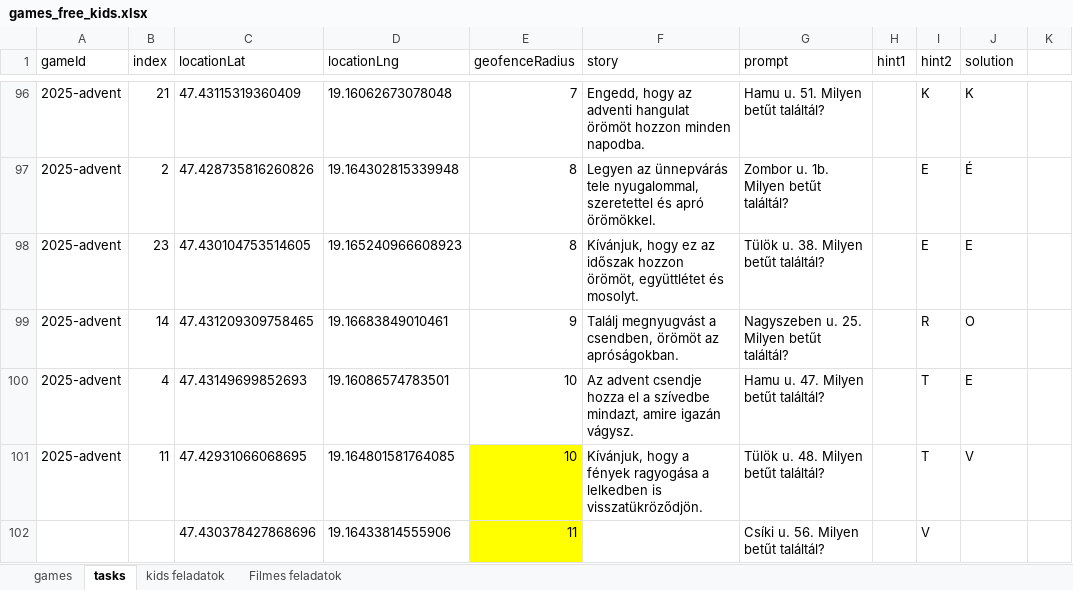
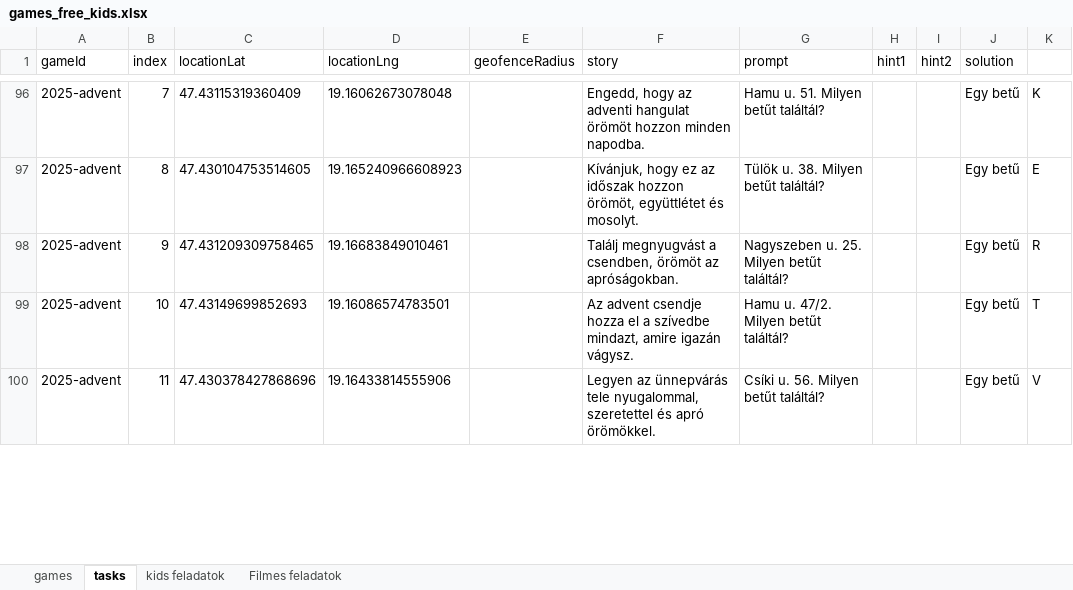
Before and after one commit to MystiGo-hu/MystiGo, an Excel workbook: games/games_free_kids.xlsx, sheet tasks, drawn as a sheet; only a part is shown, gaps mark what is left out; values as stored, in another font and other column widths than the file's, no borders; removed rows and columns are numbered as before the commit, all else as after; the diff covers the shown part only; the diff names each change by its address in the sheet, - before the commit and + after, or states it on an @@ line.

```diff
--- a/games/games_free_kids.xlsx (sheet tasks)
+++ b/games/games_free_kids.xlsx (sheet tasks)
-B96 (index): 21
+B96 (index): 7
-E96 (geofenceRadius): 7
+E96 (geofenceRadius): (empty)
-I96 (hint2): K
+I96 (hint2): (empty)
-J96 (solution): K
+J96 (solution): Egy betű
-K96: (empty)
+K96: K
-row 97: 2025-advent | 2 | 47.428735816260826 | 19.164302815339948 | 8 | Legyen az ünnepvárás tele nyugalommal, szeretettel és apró örömökkel. | Zombor u. 1b. Milyen betűt találtál? |  | E | É
-B97 (index): 23
+B97 (index): 8
-E97 (geofenceRadius): 8
+E97 (geofenceRadius): (empty)
-I97 (hint2): E
+I97 (hint2): (empty)
-J97 (solution): E
+J97 (solution): Egy betű
-K97: (empty)
+K97: E
-B98 (index): 14
+B98 (index): 9
-E98 (geofenceRadius): 9
+E98 (geofenceRadius): (empty)
-I98 (hint2): R
+I98 (hint2): (empty)
-J98 (solution): O
+J98 (solution): Egy betű
-K98: (empty)
+K98: R
-B99 (index): 4
+B99 (index): 10
-E99 (geofenceRadius): 10
+E99 (geofenceRadius): (empty)
-G99 (prompt): Hamu u. 47. Milyen betűt találtál?
+G99 (prompt): Hamu u. 47/2. Milyen betűt találtál?
-I99 (hint2): T
+I99 (hint2): (empty)
-J99 (solution): E
+J99 (solution): Egy betű
-K99: (empty)
+K99: T
-row 101: 2025-advent | 11 | 47.42931066068695 | 19.164801581764085 | 10 | Kívánjuk, hogy a fények ragyogása a lelkedben is visszatükröződjön. | Tülök u. 48. Milyen betűt találtál? |  | T | V
-A100 (gameId): (empty)
+A100 (gameId): 2025-advent
-B100 (index): (empty)
+B100 (index): 11
-E100 (geofenceRadius): 11
+E100 (geofenceRadius): (empty)
-E100 fill: #FFFF00
+E100 fill: none
-F100 (story): (empty)
+F100 (story): Legyen az ünnepvárás tele nyugalommal, szeretettel és apró örömökkel.
-I100 (hint2): V
+I100 (hint2): (empty)
-J100 (solution): (empty)
+J100 (solution): Egy betű
-K100: (empty)
+K100: V
```
Also changed, not shown: 2 removed rows and 97 edited cells elsewhere in this sheet.
